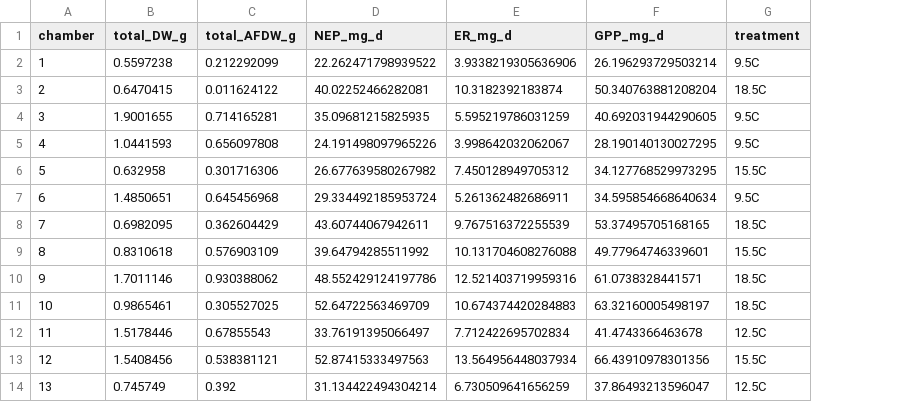
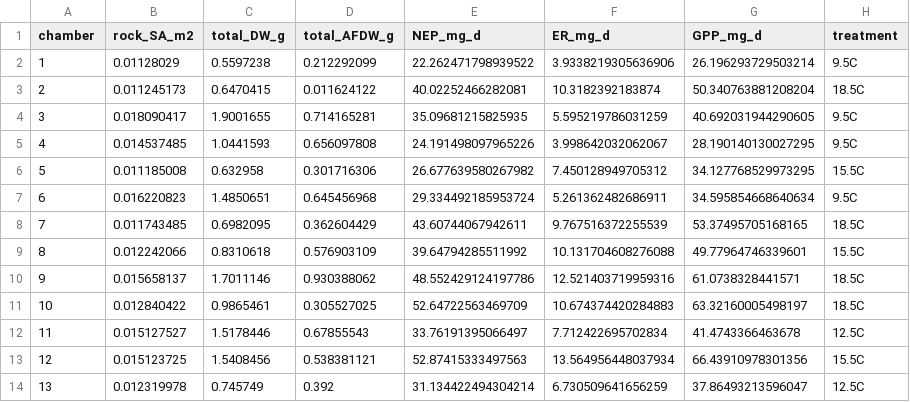
Before and after one commit to nframmy/tahoe_lab_inc_analysis, a CSV file: data/main_analysis/211128_pnld_A_E_rates.csv, drawn as a sheet; only a part is shown; the diff names each change by its address in the sheet, - before the commit and + after, or states it on an @@ line.

Commit message:
added in rock SA data

```diff
--- a/data/main_analysis/211128_pnld_A_E_rates.csv
+++ b/data/main_analysis/211128_pnld_A_E_rates.csv
+column B (rock_SA_m2), rows 2-14: 0.01128029 | 0.011245173 | 0.018090417 | 0.014537485 | 0.011185008 | 0.016220823 | 0.011743485 | 0.012242066 | 0.015658137 | 0.012840422 | 0.015127527 | 0.015123725 | 0.012319978
```
Also changed, not shown: data/main_analysis/220227_pnld_A_E_rates.csv.
